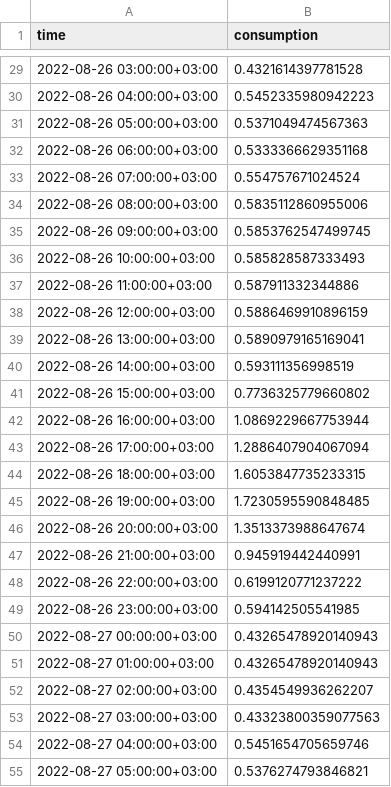
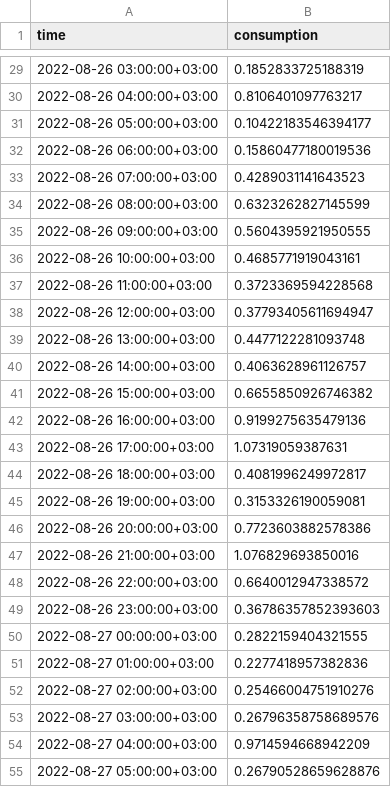
Before and after one commit to TKunnapuu/ElectricityConsumptionPrediction, a CSV file: submission.csv, drawn as a sheet; only a part is shown, gaps mark what is left out; the diff covers the shown part only.

```diff
--- a/submission.csv
+++ b/submission.csv
@@ -29,27 +29,27 @@ time,consumption
-2022-08-26 03:00:00+03:00,0.4321614397781528
-2022-08-26 04:00:00+03:00,0.5452335980942223
-2022-08-26 05:00:00+03:00,0.5371049474567363
-2022-08-26 06:00:00+03:00,0.5333366629351168
-2022-08-26 07:00:00+03:00,0.554757671024524
-2022-08-26 08:00:00+03:00,0.5835112860955006
-2022-08-26 09:00:00+03:00,0.5853762547499745
-2022-08-26 10:00:00+03:00,0.585828587333493
-2022-08-26 11:00:00+03:00,0.587911332344886
-2022-08-26 12:00:00+03:00,0.5886469910896159
-2022-08-26 13:00:00+03:00,0.5890979165169041
-2022-08-26 14:00:00+03:00,0.593111356998519
-2022-08-26 15:00:00+03:00,0.7736325779660802
-2022-08-26 16:00:00+03:00,1.0869229667753944
-2022-08-26 17:00:00+03:00,1.2886407904067094
-2022-08-26 18:00:00+03:00,1.6053847735233315
-2022-08-26 19:00:00+03:00,1.7230595590848485
-2022-08-26 20:00:00+03:00,1.3513373988647674
-2022-08-26 21:00:00+03:00,0.945919442440991
-2022-08-26 22:00:00+03:00,0.6199120771237222
-2022-08-26 23:00:00+03:00,0.594142505541985
-2022-08-27 00:00:00+03:00,0.43265478920140943
-2022-08-27 01:00:00+03:00,0.43265478920140943
-2022-08-27 02:00:00+03:00,0.4354549936262207
-2022-08-27 03:00:00+03:00,0.43323800359077563
-2022-08-27 04:00:00+03:00,0.5451654705659746
-2022-08-27 05:00:00+03:00,0.5376274793846821
+2022-08-26 03:00:00+03:00,0.1852833725188319
+2022-08-26 04:00:00+03:00,0.8106401097763217
+2022-08-26 05:00:00+03:00,0.10422183546394177
+2022-08-26 06:00:00+03:00,0.15860477180019536
+2022-08-26 07:00:00+03:00,0.4289031141643523
+2022-08-26 08:00:00+03:00,0.6323262827145599
+2022-08-26 09:00:00+03:00,0.5604395921950555
+2022-08-26 10:00:00+03:00,0.4685771919043161
+2022-08-26 11:00:00+03:00,0.3723369594228568
+2022-08-26 12:00:00+03:00,0.37793405611694947
+2022-08-26 13:00:00+03:00,0.4477122281093748
+2022-08-26 14:00:00+03:00,0.4063628961126757
+2022-08-26 15:00:00+03:00,0.6655850926746382
+2022-08-26 16:00:00+03:00,0.9199275635479136
+2022-08-26 17:00:00+03:00,1.07319059387631
+2022-08-26 18:00:00+03:00,0.4081996249972817
+2022-08-26 19:00:00+03:00,0.3153326190059081
+2022-08-26 20:00:00+03:00,0.7723603882578386
+2022-08-26 21:00:00+03:00,1.076829693850016
+2022-08-26 22:00:00+03:00,0.6640012947338572
+2022-08-26 23:00:00+03:00,0.36786357852393603
+2022-08-27 00:00:00+03:00,0.2822159404321555
+2022-08-27 01:00:00+03:00,0.2277418957382836
+2022-08-27 02:00:00+03:00,0.25466004751910276
+2022-08-27 03:00:00+03:00,0.26796358758689576
+2022-08-27 04:00:00+03:00,0.9714594668942209
+2022-08-27 05:00:00+03:00,0.26790528659628876
```
Also changed, not shown: 141 edited cells elsewhere in this file, 2 other files.
